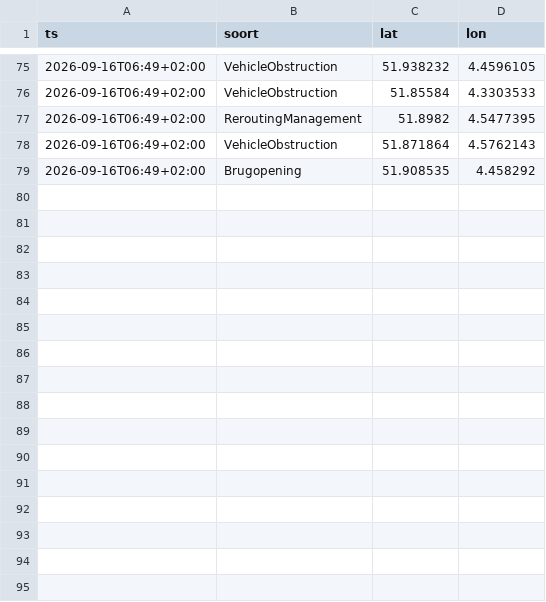
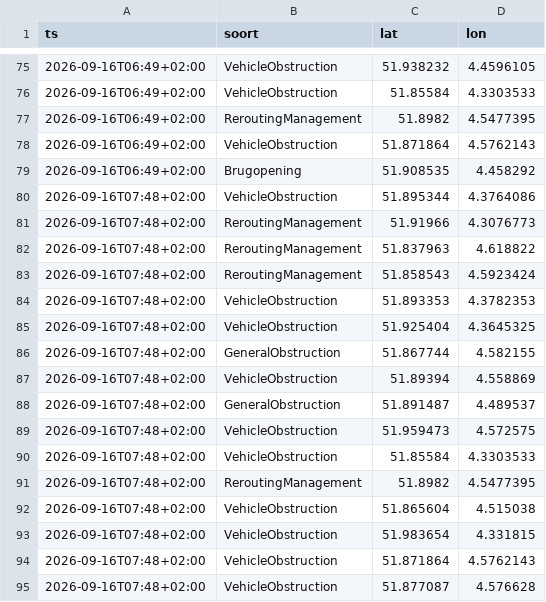
Before and after one commit to RoberR1990/MapsRotterdam, a CSV file: incidenten/2026-09-16.csv, drawn as a sheet; only a part is shown, gaps mark what is left out; the diff names each change by its address in the sheet, - before the commit and + after, or states it on an @@ line.

```diff
--- a/incidenten/2026-09-16.csv
+++ b/incidenten/2026-09-16.csv
+row 80: 2026-09-16T07:48+02:00 | VehicleObstruction | 51.895344 | 4.3764086
+row 81: 2026-09-16T07:48+02:00 | ReroutingManagement | 51.91966 | 4.3076773
+row 82: 2026-09-16T07:48+02:00 | ReroutingManagement | 51.837963 | 4.618822
+row 83: 2026-09-16T07:48+02:00 | ReroutingManagement | 51.858543 | 4.5923424
+row 84: 2026-09-16T07:48+02:00 | VehicleObstruction | 51.893353 | 4.3782353
+row 85: 2026-09-16T07:48+02:00 | VehicleObstruction | 51.925404 | 4.3645325
+row 86: 2026-09-16T07:48+02:00 | GeneralObstruction | 51.867744 | 4.582155
+row 87: 2026-09-16T07:48+02:00 | VehicleObstruction | 51.89394 | 4.558869
+row 88: 2026-09-16T07:48+02:00 | GeneralObstruction | 51.891487 | 4.489537
+row 89: 2026-09-16T07:48+02:00 | VehicleObstruction | 51.959473 | 4.572575
+row 90: 2026-09-16T07:48+02:00 | VehicleObstruction | 51.85584 | 4.3303533
+row 91: 2026-09-16T07:48+02:00 | ReroutingManagement | 51.8982 | 4.5477395
+row 92: 2026-09-16T07:48+02:00 | VehicleObstruction | 51.865604 | 4.515038
+row 93: 2026-09-16T07:48+02:00 | VehicleObstruction | 51.983654 | 4.331815
+row 94: 2026-09-16T07:48+02:00 | VehicleObstruction | 51.871864 | 4.5762143
+row 95: 2026-09-16T07:48+02:00 | VehicleObstruction | 51.877087 | 4.576628
```
Also changed, not shown: weer/rotterdam.csv, 3 other files.
